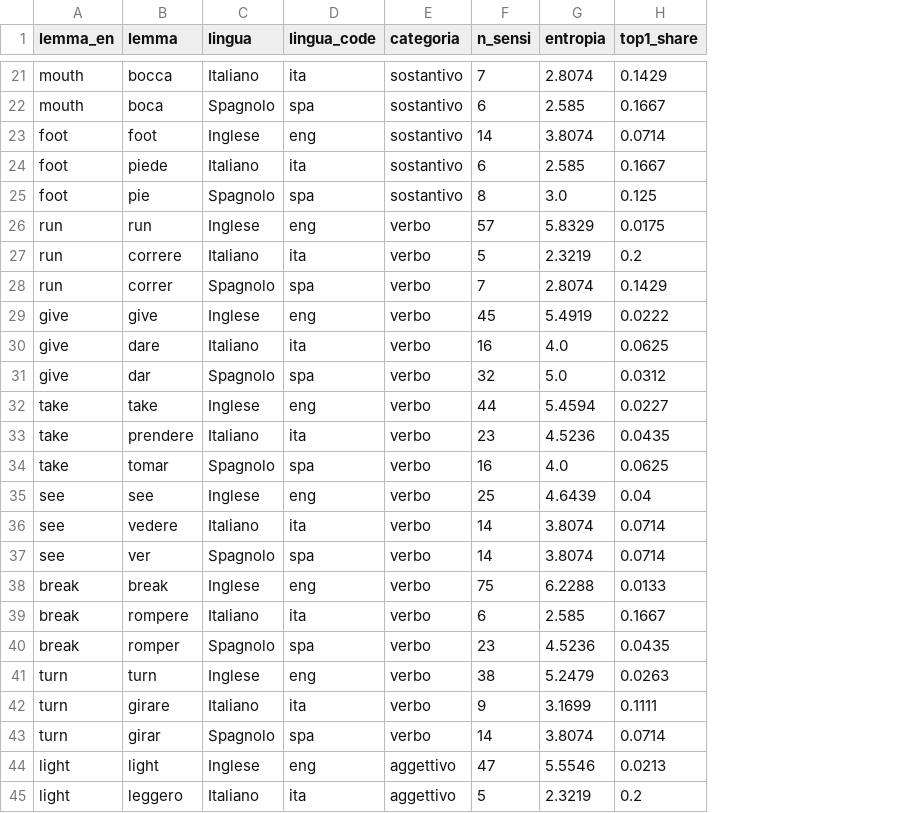
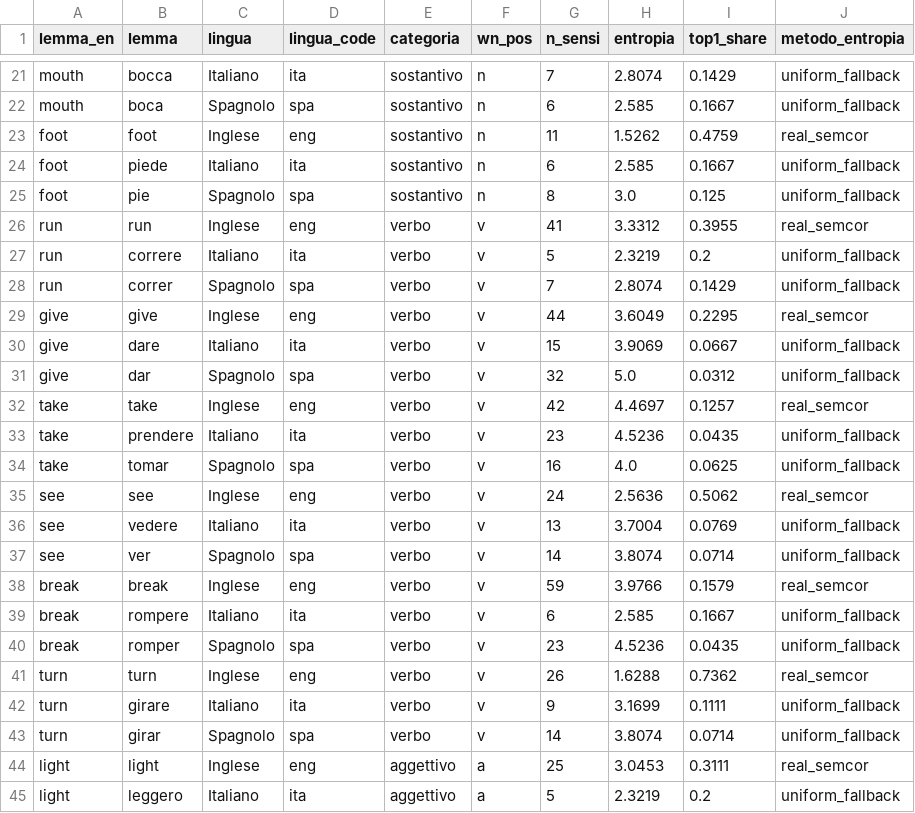
Before and after one commit to alez24/Unito-Magistrale-Informatica, a CSV file: TLN/Parte3DiCaro/risultati_polisemia.csv, drawn as a sheet; only a part is shown, gaps mark what is left out; addresses are those after the commit; the diff covers the shown part only; the diff names each change by its address in the sheet, - before the commit and + after, or states it on an @@ line.

```diff
--- a/TLN/Parte3DiCaro/risultati_polisemia.csv
+++ b/TLN/Parte3DiCaro/risultati_polisemia.csv
+column F (wn_pos), rows 21-45: n | n | n | n | n | v | v | v | v | v | v | v | v | v | v | v | v | v | v | v | v | v | v | a | a
+column J (metodo_entropia), rows 21-45: uniform_fallback | uniform_fallback | real_semcor | uniform_fallback | uniform_fallback | real_semcor | uniform_fallback | uniform_fallback | real_semcor | uniform_fallback | uniform_fallback | real_semcor | uniform_fallback | uniform_fallback | real_semcor | uniform_fallback | uniform_fallback | real_semcor | uniform_fallback | uniform_fallback | real_semcor | uniform_fallback | uniform_fallback | real_semcor | uniform_fallback
-G23 (n_sensi): 14
+G23 (n_sensi): 11
-H23 (entropia): 3.8074
+H23 (entropia): 1.5262
-I23 (top1_share): 0.0714
+I23 (top1_share): 0.4759
-G26 (n_sensi): 57
+G26 (n_sensi): 41
-H26 (entropia): 5.8329
+H26 (entropia): 3.3312
-I26 (top1_share): 0.0175
+I26 (top1_share): 0.3955
-G29 (n_sensi): 45
+G29 (n_sensi): 44
-H29 (entropia): 5.4919
+H29 (entropia): 3.6049
-I29 (top1_share): 0.0222
+I29 (top1_share): 0.2295
-G30 (n_sensi): 16
+G30 (n_sensi): 15
-H30 (entropia): 4.0
+H30 (entropia): 3.9069
-I30 (top1_share): 0.0625
+I30 (top1_share): 0.0667
-G32 (n_sensi): 44
+G32 (n_sensi): 42
-H32 (entropia): 5.4594
+H32 (entropia): 4.4697
-I32 (top1_share): 0.0227
+I32 (top1_share): 0.1257
-G35 (n_sensi): 25
+G35 (n_sensi): 24
-H35 (entropia): 4.6439
+H35 (entropia): 2.5636
-I35 (top1_share): 0.04
+I35 (top1_share): 0.5062
-G36 (n_sensi): 14
+G36 (n_sensi): 13
-H36 (entropia): 3.8074
+H36 (entropia): 3.7004
-I36 (top1_share): 0.0714
+I36 (top1_share): 0.0769
-G38 (n_sensi): 75
+G38 (n_sensi): 59
-H38 (entropia): 6.2288
+H38 (entropia): 3.9766
-I38 (top1_share): 0.0133
+I38 (top1_share): 0.1579
-G41 (n_sensi): 38
+G41 (n_sensi): 26
-H41 (entropia): 5.2479
+H41 (entropia): 1.6288
-I41 (top1_share): 0.0263
+I41 (top1_share): 0.7362
-G44 (n_sensi): 47
+G44 (n_sensi): 25
-H44 (entropia): 5.5546
+H44 (entropia): 3.0453
-I44 (top1_share): 0.0213
+I44 (top1_share): 0.3111
```
Also changed, not shown: 76 edited cells elsewhere in this file, TLN/Parte3DiCaro/asimmetrie.csv, 25 other files.
